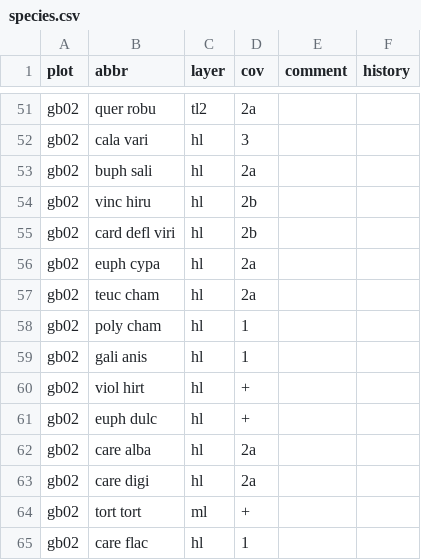
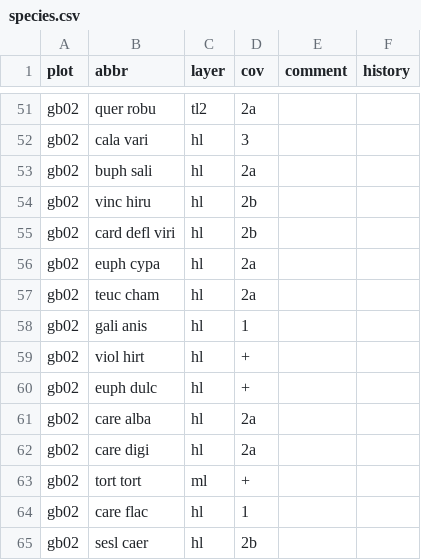
Before and after one commit to albinblaschka/vegsoup-data, a CSV file: gaisberg dta/species.csv, drawn as a sheet; only a part is shown, gaps mark what is left out; the shorter side is filled out with more unchanged rows; the diff names each change by its address in the sheet, - before the commit and + after, or states it on an @@ line.

Commit message:
corrected duplicate species in gaisberg dta

```diff
--- a/gaisberg dta/species.csv
+++ b/gaisberg dta/species.csv
-row 58: gb02 | poly cham | hl | 1
```
